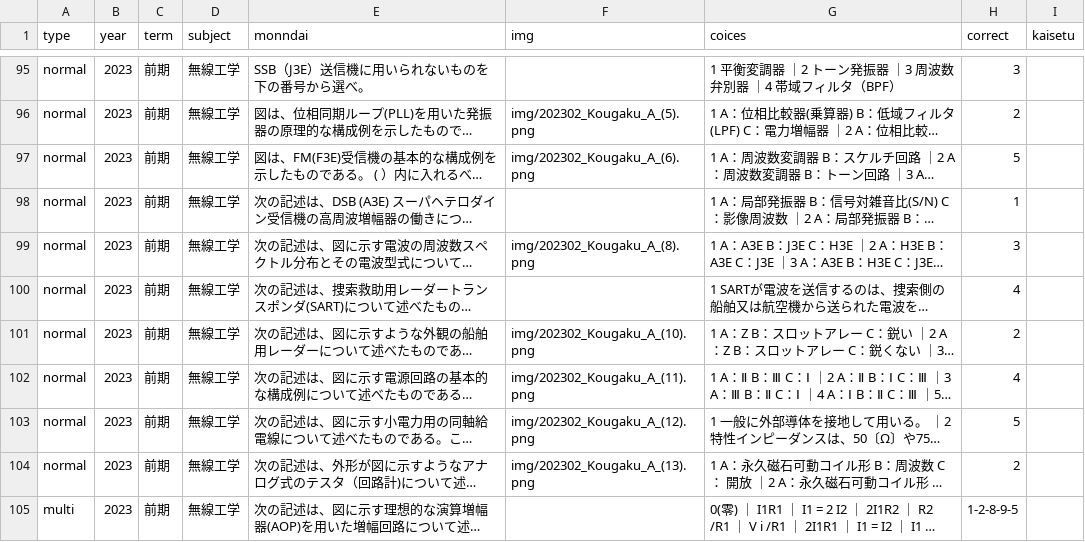
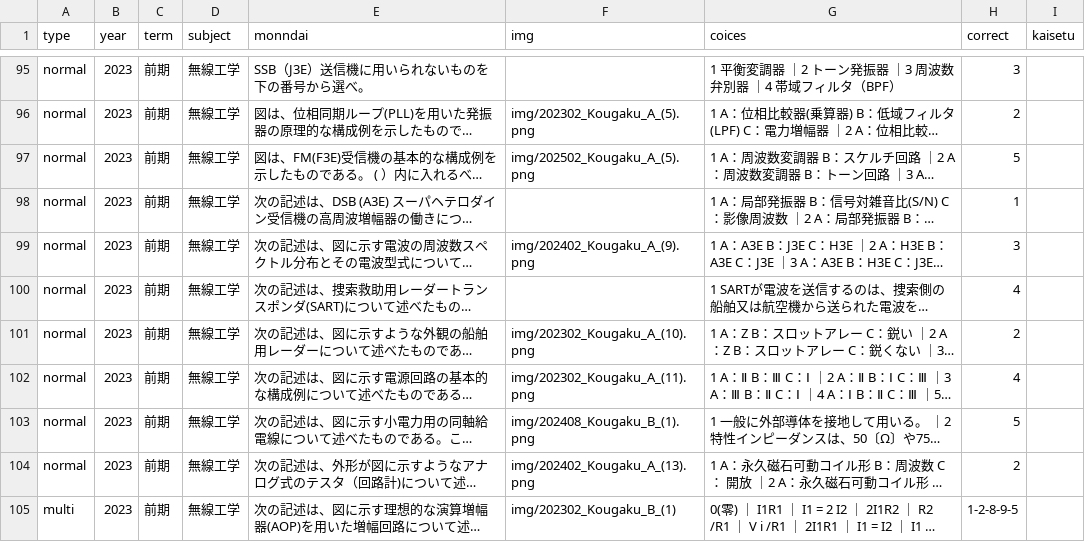
Before and after one commit to TNK9639/Radio-app, a CSV file: questions.csv, drawn as a sheet; only a part is shown, gaps mark what is left out; long unchanged cells end in …; the diff covers the shown part only; the diff names each change by its address in the sheet, - before the commit and + after, or states it on an @@ line.

```diff
--- a/questions.csv
+++ b/questions.csv
-F97 (img): img/202302_Kougaku_A_(6).png
+F97 (img): img/202502_Kougaku_A_(5).png
-F99 (img): img/202302_Kougaku_A_(8).png
+F99 (img): img/202402_Kougaku_A_(9).png
-F103 (img): img/202302_Kougaku_A_(12).png
+F103 (img): img/202408_Kougaku_B_(1).png
-F104 (img): img/202302_Kougaku_A_(13).png
+F104 (img): img/202402_Kougaku_A_(13).png
-F105 (img): (empty)
+F105 (img): img/202302_Kougaku_B_(1)
```
Also changed, not shown: 66 edited cells elsewhere in this file, 56 other files.
